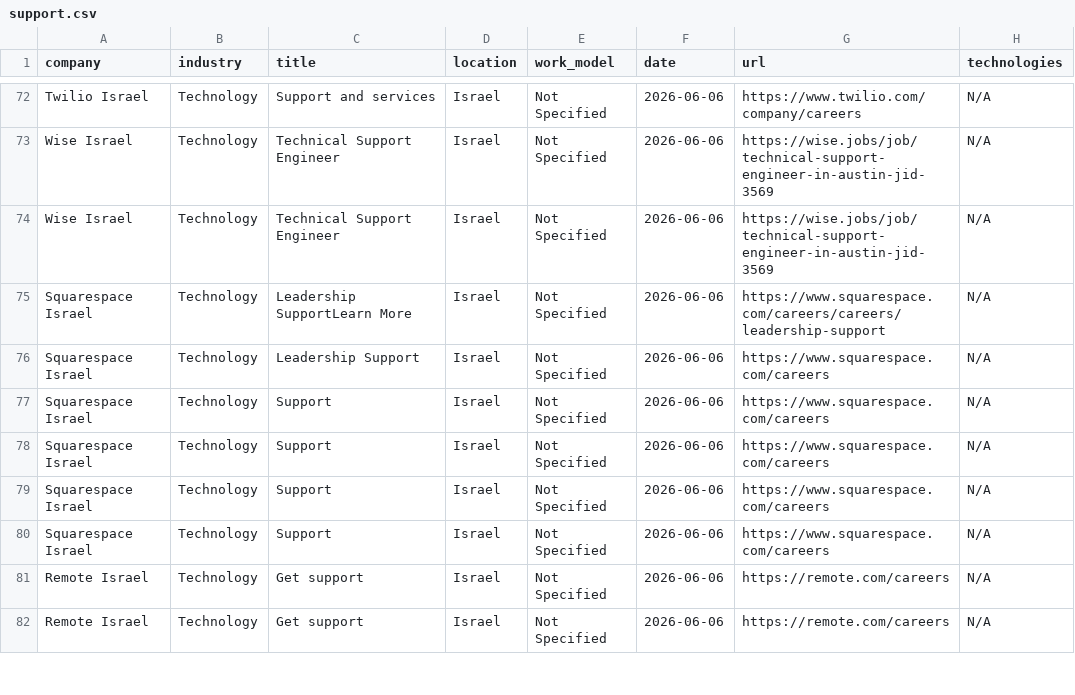
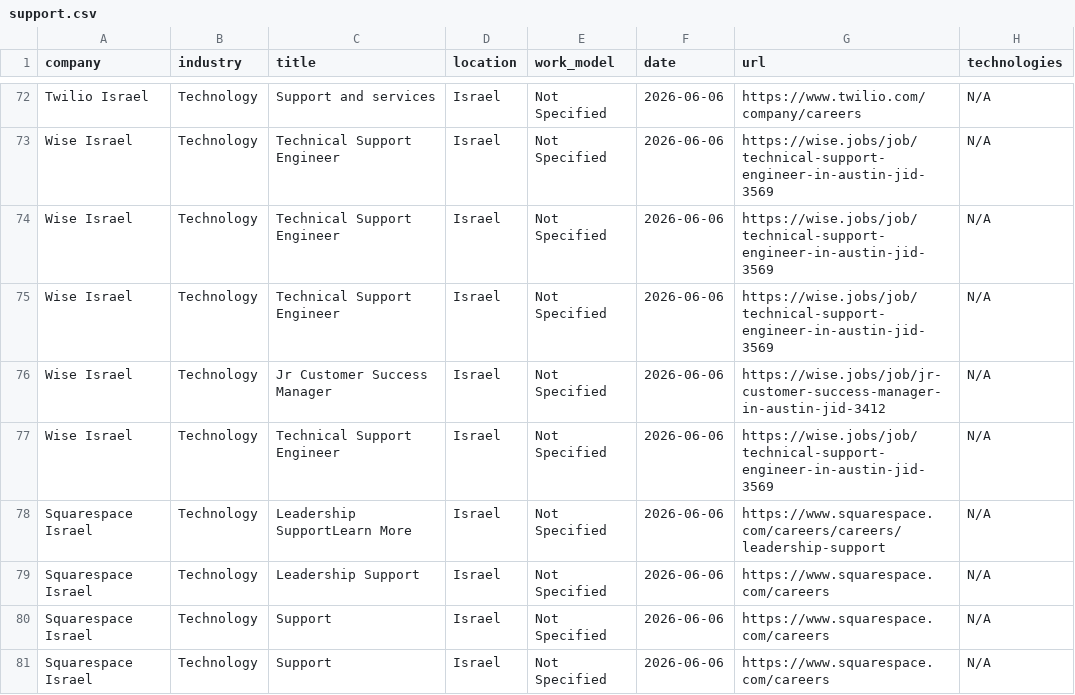
Before and after one commit to SKleeblatt/Kleeblatt-job-board, a CSV file: jobs/support.csv, drawn as a sheet; only a part is shown, gaps mark what is left out; the shorter side is filled out with more unchanged rows; the diff names each change by its address in the sheet, - before the commit and + after, or states it on an @@ line.

```diff
--- a/jobs/support.csv
+++ b/jobs/support.csv
+row 75: Wise Israel | Technology | Technical Support Engineer | Israel | Not Specified | 2026-06-06 | https://wise.jobs/job/technical-support-engineer-in-austin-jid-3569 | N/A
+row 76: Wise Israel | Technology | Jr Customer Success Manager | Israel | Not Specified | 2026-06-06 | https://wise.jobs/job/jr-customer-success-manager-in-austin-jid-3412 | N/A
+row 77: Wise Israel | Technology | Technical Support Engineer | Israel | Not Specified | 2026-06-06 | https://wise.jobs/job/technical-support-engineer-in-austin-jid-3569 | N/A
```
Also changed, not shown: jobs/CTO-VP_R&D.csv, jobs/data_science.csv, 3 other files.
